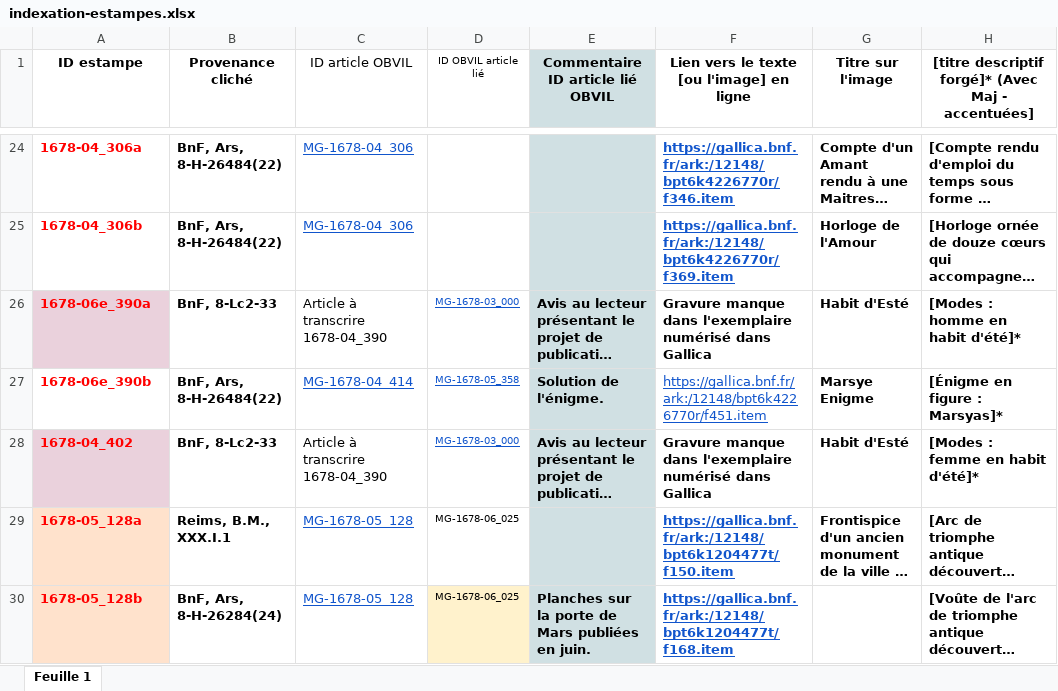
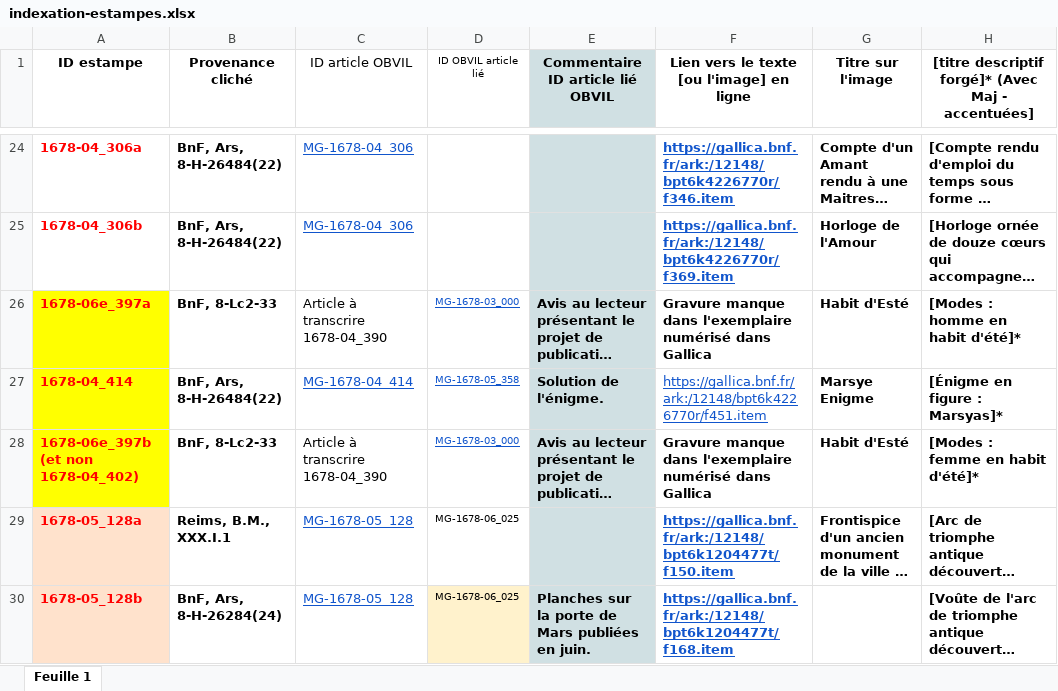
Before and after one commit to sherlock-iremus/mercure-galant-sources, an Excel workbook: indexation-estampes.xlsx, sheet Feuille 1, drawn as a sheet; only a part is shown, gaps mark what is left out; long unchanged cells end in …; values as stored, in another font and other column widths than the file's, no borders; the diff names each change by its address in the sheet, - before the commit and + after, or states it on an @@ line.

Commit message:
Update indexation-estampes.xlsx
vérif ID sur expl papier

```diff
--- a/indexation-estampes.xlsx (sheet Feuille 1)
+++ b/indexation-estampes.xlsx (sheet Feuille 1)
-A26 (ID estampe): 1678-06e_390a
+A26 (ID estampe): 1678-06e_397a
-A26 fill: #EAD1DC
+A26 fill: #FFFF00
-A27 (ID estampe): 1678-06e_390b
+A27 (ID estampe): 1678-04_414
-A27 fill: none
+A27 fill: #FFFF00
-A28 (ID estampe): 1678-04_402
+A28 (ID estampe): 1678-06e_397b (et non 1678-04_402)
-A28 fill: #EAD1DC
+A28 fill: #FFFF00
```
